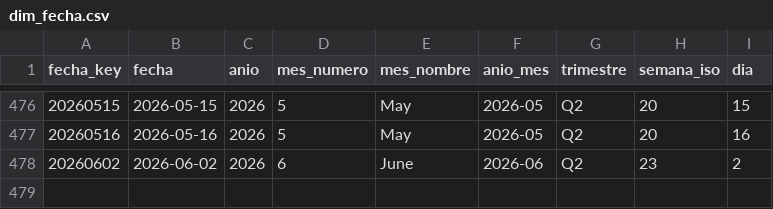
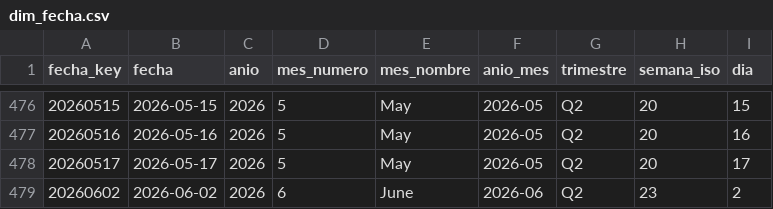
Before and after one commit to sgarzong/grupasa, a CSV file: data/powerbi/dim_fecha.csv, drawn as a sheet; only a part is shown, gaps mark what is left out.

```diff
--- a/data/powerbi/dim_fecha.csv
+++ b/data/powerbi/dim_fecha.csv
@@ -477,2 +477,3 @@ fecha_key,fecha,anio,mes_numero,mes_nombre,anio_mes,trimestre,semana_iso,dia
 20260516,2026-05-16,2026,5,May,2026-05,Q2,20,16
+20260517,2026-05-17,2026,5,May,2026-05,Q2,20,17
 20260602,2026-06-02,2026,6,June,2026-06,Q2,23,2
```
Also changed, not shown: data/curated/contenedores_actual.csv, data/history/asignacion_plan_grupasa.csv, 6 other files.
